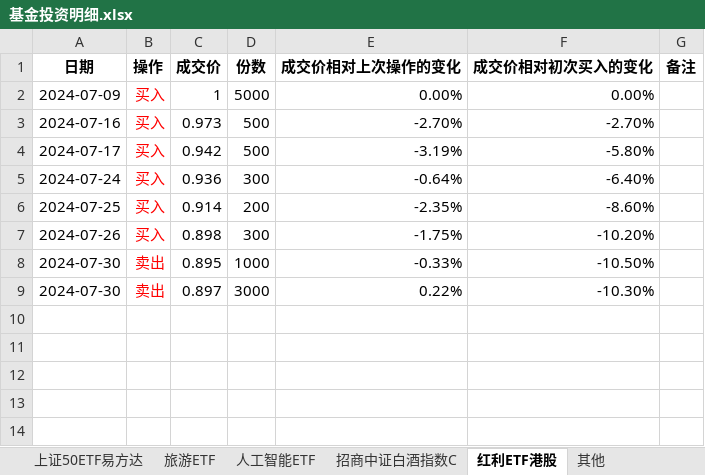
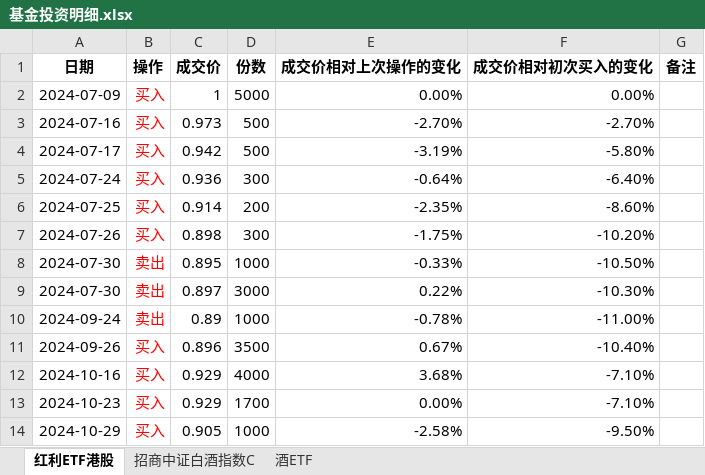
Before and after one commit to ProgramMouse/Articles, an Excel workbook: Finance/基金投资明细.xlsx, sheet 红利ETF港股, drawn as a sheet; values as stored, in another font and other column widths than the file's, no borders; conditional formats not drawn; the diff names each change by its address in the sheet, - before the commit and + after, or states it on an @@ line.

```diff
--- a/Finance/基金投资明细.xlsx (sheet 红利ETF港股)
+++ b/Finance/基金投资明细.xlsx (sheet 红利ETF港股)
-sheet tab: 上证50ETF易方达
-sheet tab: 旅游ETF
-sheet tab: 人工智能ETF
-sheet tab: 其他
+sheet tab: 酒ETF
@@ sheet tab order changed: 红利ETF港股 | 招商中证白酒指数C | 酒ETF @@
+row 10: 2024-09-24 | 卖出 | 0.89 | 1000 | -0.78% | -11.00%
+row 11: 2024-09-26 | 买入 | 0.896 | 3500 | 0.67% | -10.40%
+row 12: 2024-10-16 | 买入 | 0.929 | 4000 | 3.68% | -7.10%
+row 13: 2024-10-23 | 买入 | 0.929 | 1700 | 0.00% | -7.10%
+row 14: 2024-10-29 | 买入 | 0.905 | 1000 | -2.58% | -9.50%
```
Also changed, not shown: sheet 招商中证白酒指数C, Finance/货币资产分配.xlsx, 18 other files.
